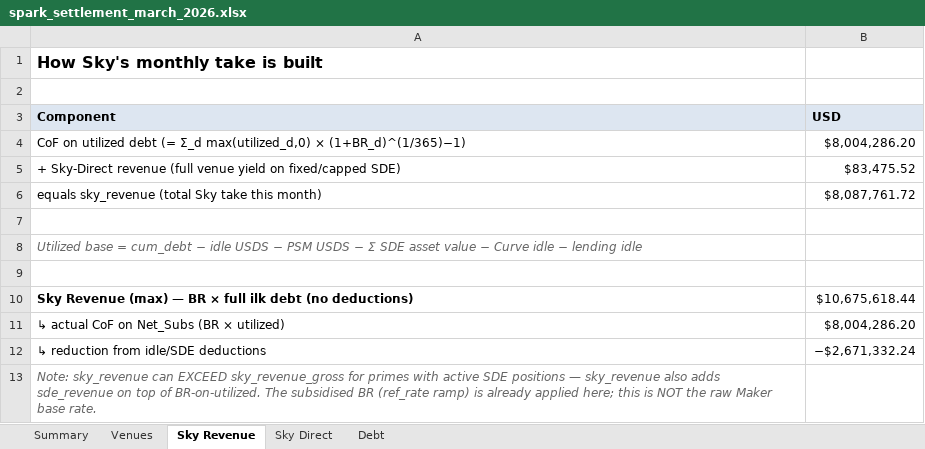
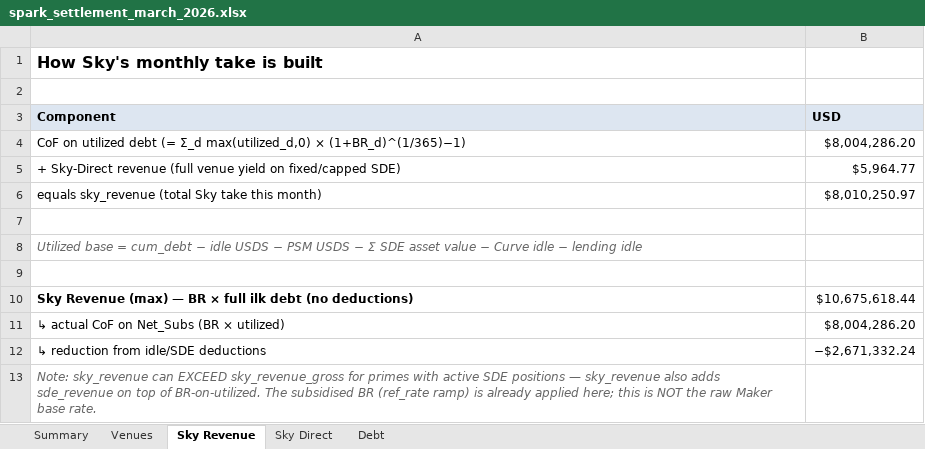
Before and after one commit to soterlabs/settlement-cycle, an Excel workbook: settlements/spark/2026-03/spark_settlement_march_2026.xlsx, sheet Sky Revenue, drawn as a sheet; only a part is shown; values as stored, in another font and other column widths than the file's, no borders; the diff names each change by its address in the sheet, - before the commit and + after, or states it on an @@ line.

```diff
--- a/settlements/spark/2026-03/spark_settlement_march_2026.xlsx (sheet Sky Revenue)
+++ b/settlements/spark/2026-03/spark_settlement_march_2026.xlsx (sheet Sky Revenue)
-B5 (USD): $83,475.52
+B5 (USD): $5,964.77
-B6 (USD): $8,087,761.72
+B6 (USD): $8,010,250.97
```
Also changed, not shown: sheet Venues, sheet Summary, sheet Sky Direct, settlements/grove/2026-02/grove_settlement_february_2026.xlsx, settlements/obex/2026-01/obex_settlement_january_2026.xlsx, 17 other files.
